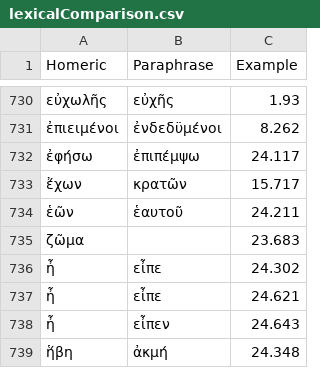
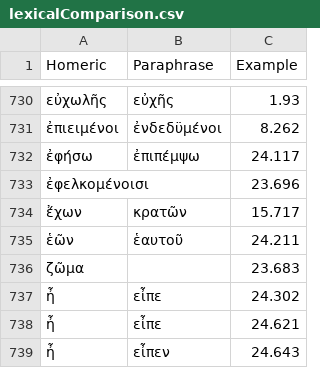
Before and after one commit to neelsmith/paraphrases, a CSV file: collections/lexicalComparison.csv, drawn as a sheet; only a part is shown, gaps mark what is left out; the shorter side is filled out with more unchanged rows.

Commit message:
Update lexicalComparison.csv

```diff
--- a/collections/lexicalComparison.csv
+++ b/collections/lexicalComparison.csv
@@ -732,2 +732,3 @@ Homeric,Paraphrase,Example
 ἐφήσω,ἐπιπέμψω,24.117
+ἐφελκομένοισι,,23.696
 ἔχων,κρατῶν,15.717
```
